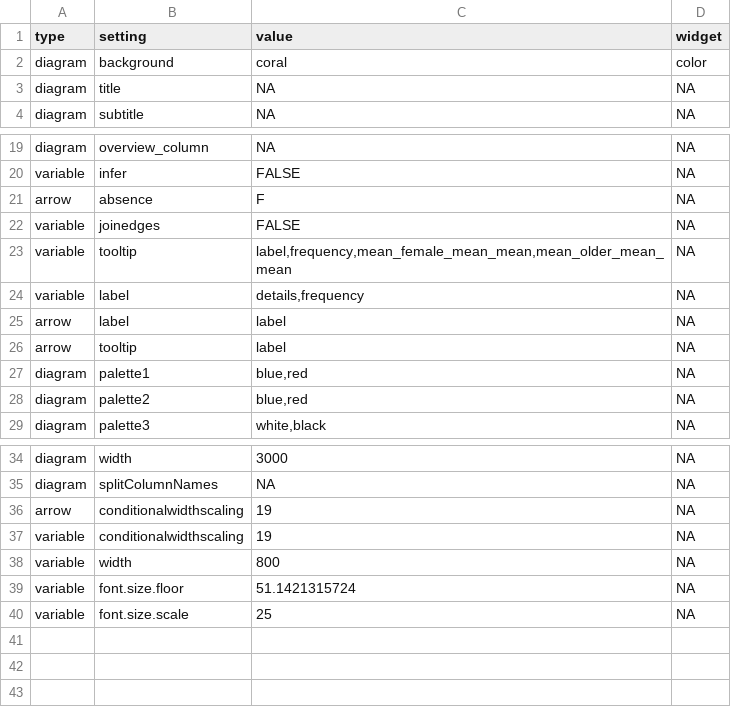
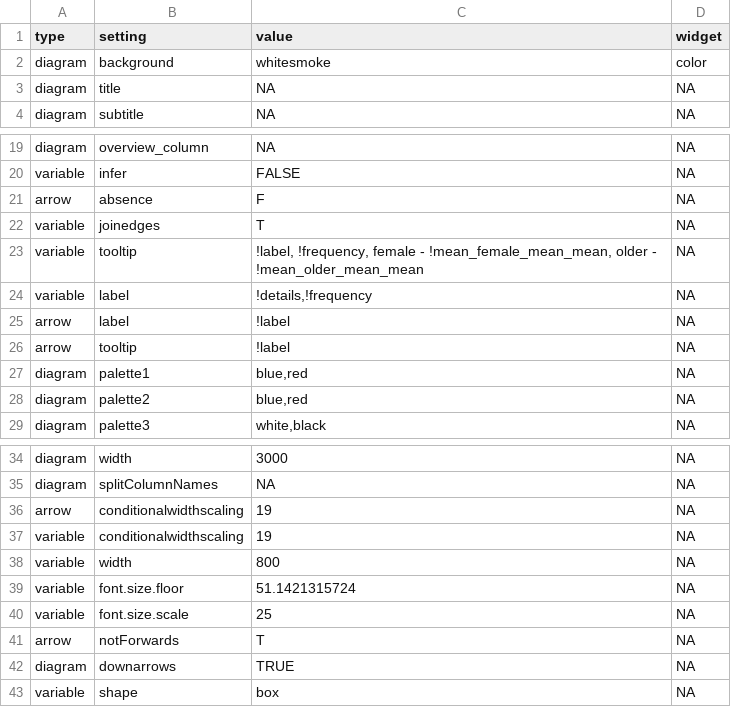
Before and after one commit to stevepowell99/causal-mapping, a CSV file: www/gya4-settingsGlobal.csv, drawn as a sheet; only a part is shown, gaps mark what is left out.

```diff
--- a/www/gya4-settingsGlobal.csv
+++ b/www/gya4-settingsGlobal.csv
@@ -1,3 +1,3 @@
 type,setting,value,widget
-diagram,background,coral,color
+diagram,background,whitesmoke,color
 diagram,title,NA,NA
@@ -21,7 +21,7 @@ variable,infer,FALSE,NA
 arrow,absence,F,NA
-variable,joinedges,FALSE,NA
-variable,tooltip,"label,frequency,mean_female_mean_mean,mean_older_mean_mean",NA
-variable,label,"details,frequency",NA
-arrow,label,label,NA
-arrow,tooltip,label,NA
+variable,joinedges,T,NA
+variable,tooltip,"!label, !frequency, female -  !mean_female_mean_mean, older -  !mean_older_mean_mean",NA
+variable,label,"!details,!frequency",NA
+arrow,label,!label,NA
+arrow,tooltip,!label,NA
 diagram,palette1,"blue,red",NA
@@ -40 +40,4 @@ variable,font.size.floor,51.1421315724,NA
 variable,font.size.scale,25,NA
+arrow,notForwards,T,NA
+diagram,downarrows,TRUE,NA
+variable,shape,box,NA
```
Also changed, not shown: defaultSettingsGlobal.csv, www/SLP4genderMore-settingsGlobal.csv, 24 other files.
